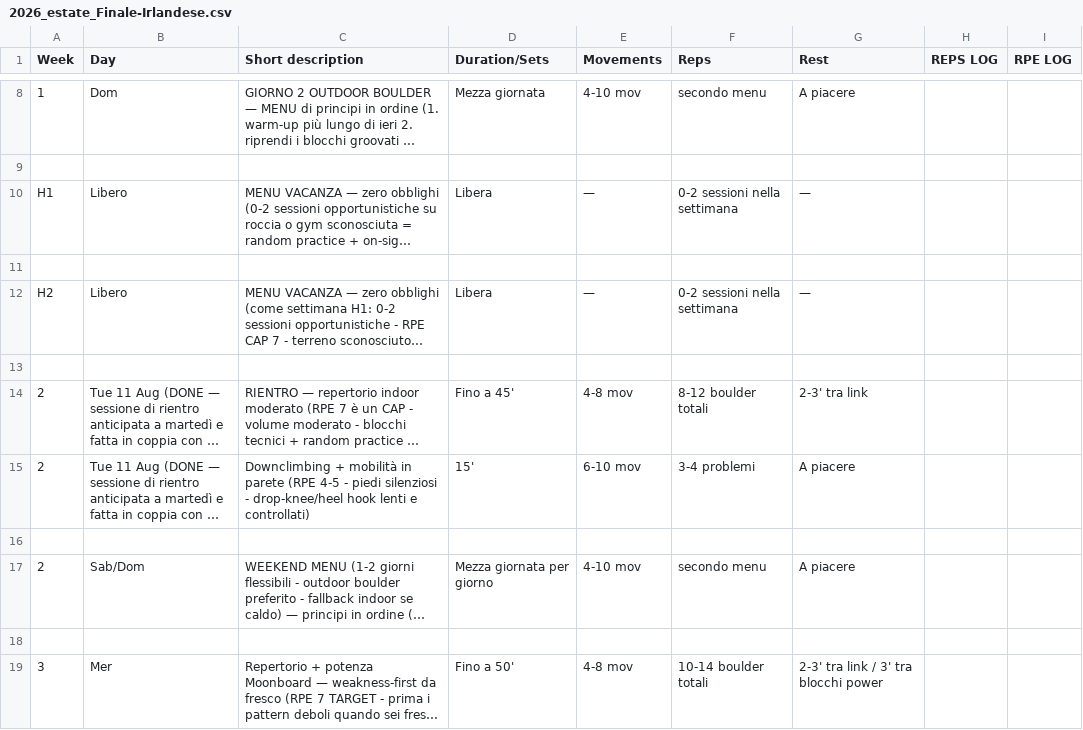
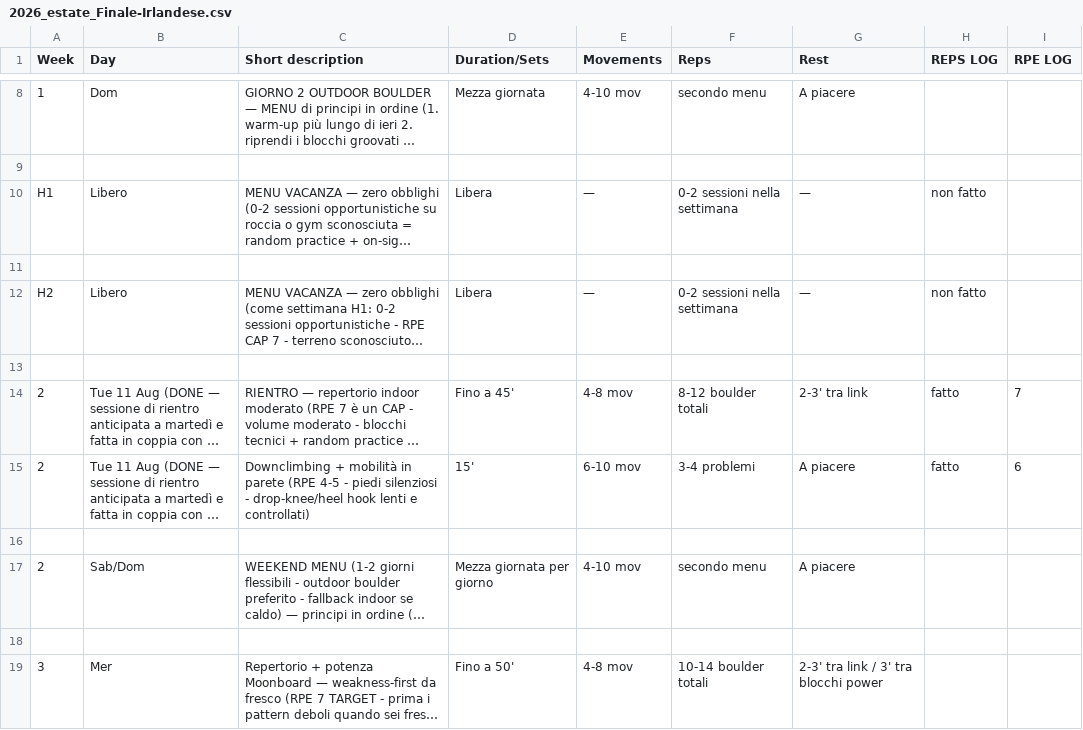
Before and after one commit to billyLumberjack/climbing_training, a CSV file: climbing/current/2026_estate_Finale-Irlandese.csv, drawn as a sheet; only a part is shown, gaps mark what is left out; long unchanged cells end in …; the diff names each change by its address in the sheet, - before the commit and + after, or states it on an @@ line.

```diff
--- a/climbing/current/2026_estate_Finale-Irlandese.csv
+++ b/climbing/current/2026_estate_Finale-Irlandese.csv
-H10 (REPS LOG): (empty)
+H10 (REPS LOG): non fatto
-H12 (REPS LOG): (empty)
+H12 (REPS LOG): non fatto
-H14:H15 (REPS LOG): (empty)
+H14:H15 (REPS LOG): fatto
-I14 (RPE LOG): (empty)
+I14 (RPE LOG): 7
-I15 (RPE LOG): (empty)
+I15 (RPE LOG): 6
```
Also changed, not shown: hangboard/current/2026_estate_Finale-Irlandese.csv, physical/current/2026_estate_Finale-Irlandese.csv.
